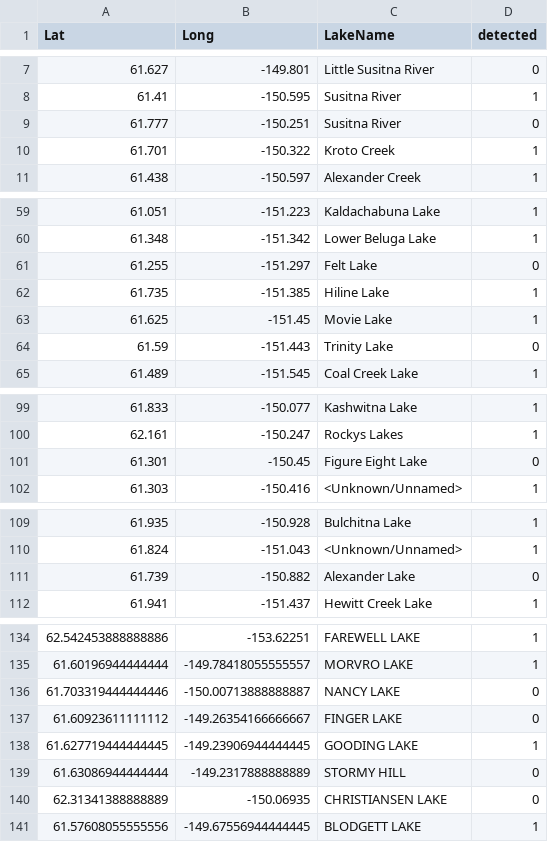
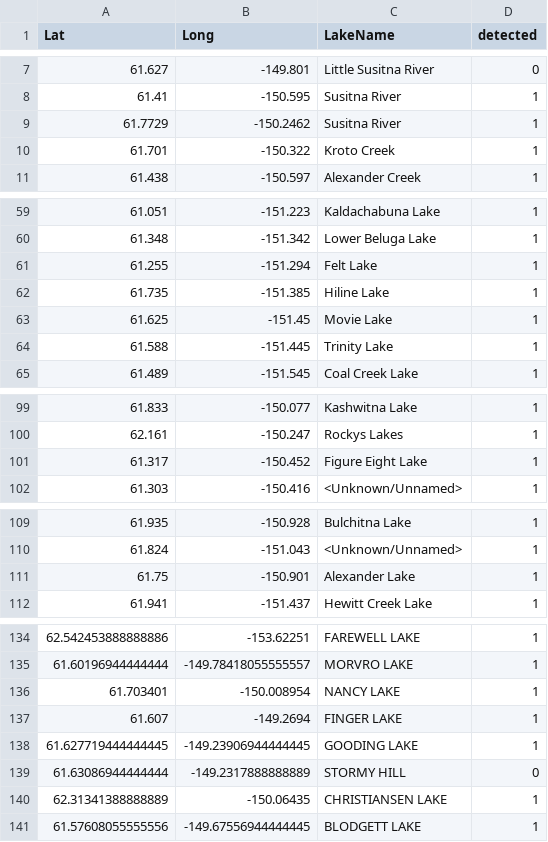
Before and after one commit to kaiverson/FloatplaneLandabilityProblem, a CSV file: detected_lakes.csv, drawn as a sheet; only a part is shown, gaps mark what is left out; the diff covers the shown part only.

```diff
--- a/detected_lakes.csv
+++ b/detected_lakes.csv
@@ -8,3 +8,3 @@ Lat,Long,LakeName,detected
 61.41,-150.595,Susitna River,1
-61.777,-150.251,Susitna River,0
+61.7729,-150.2462,Susitna River,1
 61.701,-150.322,Kroto Creek,1
@@ -60,6 +60,6 @@ Lat,Long,LakeName,detected
 61.348,-151.342,Lower Beluga Lake,1
-61.255,-151.297,Felt Lake,0
+61.255,-151.294,Felt Lake,1
 61.735,-151.385,Hiline Lake,1
 61.625,-151.45,Movie Lake,1
-61.59,-151.443,Trinity Lake,0
+61.588,-151.445,Trinity Lake,1
 61.489,-151.545,Coal Creek Lake,1
@@ -100,3 +100,3 @@ Lat,Long,LakeName,detected
 62.161,-150.247,Rockys Lakes,1
-61.301,-150.45,Figure Eight Lake,0
+61.317,-150.452,Figure Eight Lake,1
 61.303,-150.416,<Unknown/Unnamed>,1
@@ -110,3 +110,3 @@ Lat,Long,LakeName,detected
 61.824,-151.043,<Unknown/Unnamed>,1
-61.739,-150.882,Alexander Lake,0
+61.75,-150.901,Alexander Lake,1
 61.941,-151.437,Hewitt Creek Lake,1
@@ -135,7 +135,7 @@ Lat,Long,LakeName,detected
 61.60196944444444,-149.78418055555557,MORVRO LAKE,1
-61.703319444444446,-150.00713888888887,NANCY LAKE,0
-61.60923611111112,-149.26354166666667,FINGER LAKE,0
+61.703401,-150.008954,NANCY LAKE,1
+61.607,-149.2694,FINGER LAKE,1
 61.627719444444445,-149.23906944444445,GOODING LAKE,1
 61.63086944444444,-149.2317888888889,STORMY HILL,0
-62.31341388888889,-150.06935,CHRISTIANSEN LAKE,0
+62.31341388888889,-150.06435,CHRISTIANSEN LAKE,1
 61.57608055555556,-149.67556944444445,BLODGETT LAKE,1
```
Also changed, not shown: 1 removed row and 2 edited cells elsewhere in this file, 3 other files.
